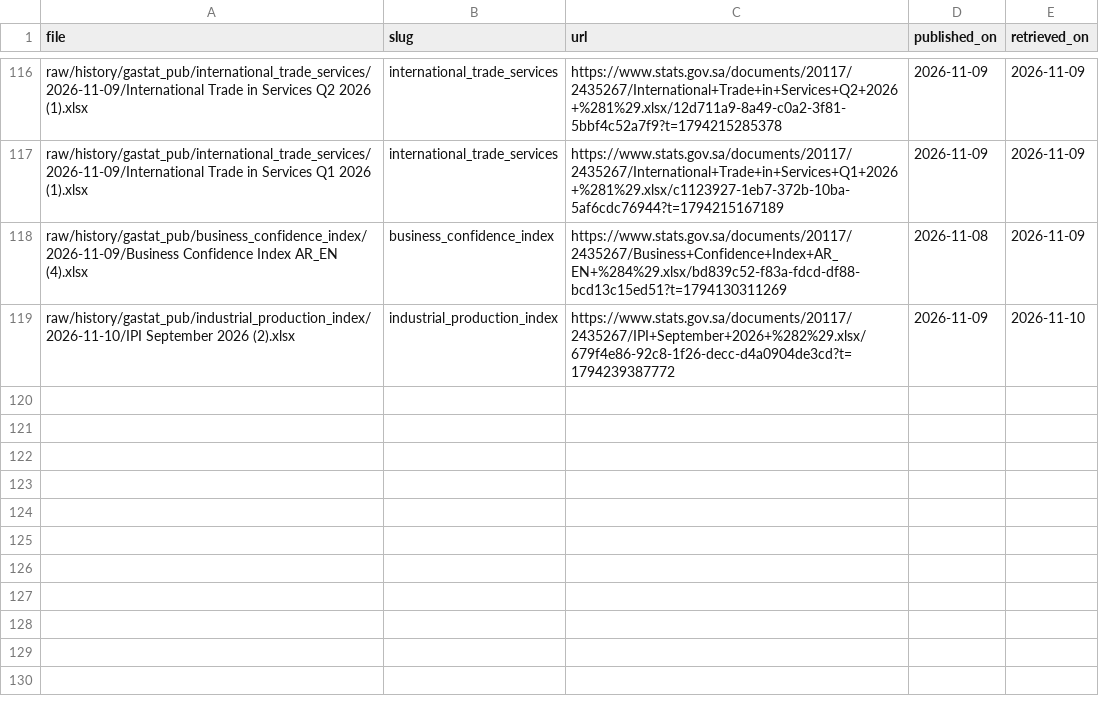
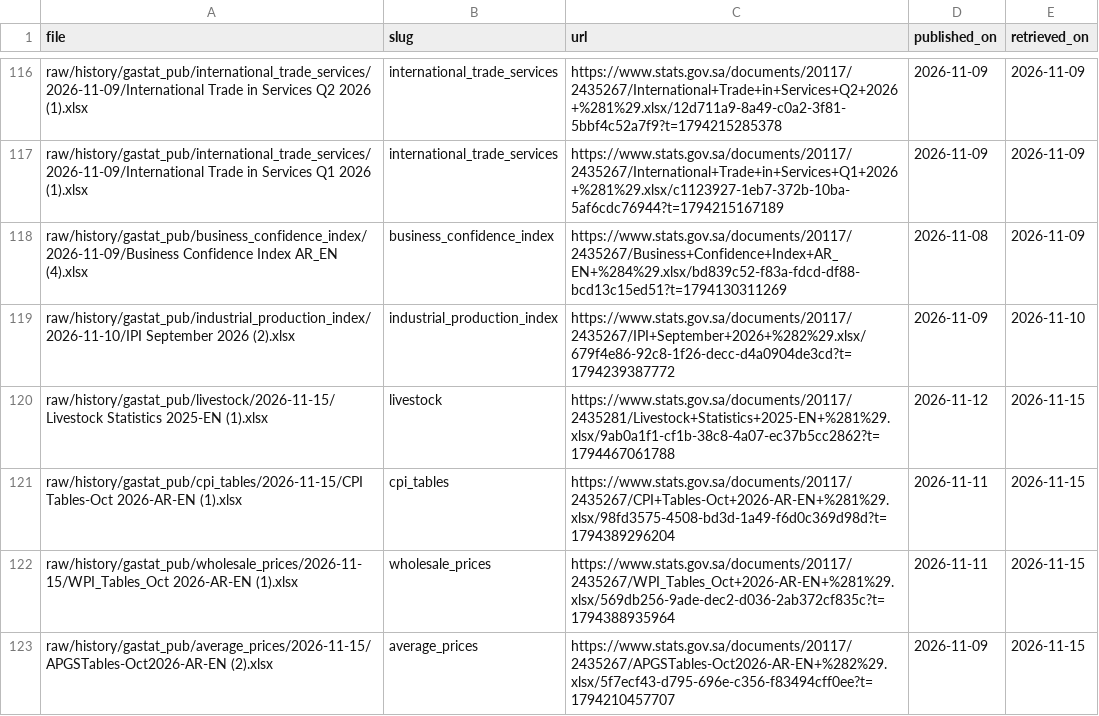
Before and after one commit to alialia1436-dev/marqab-runner, a CSV file: raw/history/gastat_pub/published_on.csv, drawn as a sheet; only a part is shown, gaps mark what is left out.

```diff
--- a/raw/history/gastat_pub/published_on.csv
+++ b/raw/history/gastat_pub/published_on.csv
@@ -119 +119,5 @@ raw/history/gastat_pub/business_confidence_index/2026-11-09/Business Confidence
 raw/history/gastat_pub/industrial_production_index/2026-11-10/IPI September 2026 (2).xlsx,industrial_production_index,https://www.stats.gov.sa/documents/20117/2435267/IPI+September+2026+%282%29.xlsx/679f4e86-92c8-1f26-decc-d4a0904de3cd?t=1794239387772,2026-11-09,2026-11-10
+raw/history/gastat_pub/livestock/2026-11-15/Livestock Statistics 2025-EN (1).xlsx,livestock,https://www.stats.gov.sa/documents/20117/2435281/Livestock+Statistics+2025-EN+%281%29.xlsx/9ab0a1f1-cf1b-38c8-4a07-ec37b5cc2862?t=1794467061788,2026-11-12,2026-11-15
+raw/history/gastat_pub/cpi_tables/2026-11-15/CPI Tables-Oct 2026-AR-EN (1).xlsx,cpi_tables,https://www.stats.gov.sa/documents/20117/2435267/CPI+Tables-Oct+2026-AR-EN+%281%29.xlsx/98fd3575-4508-bd3d-1a49-f6d0c369d98d?t=1794389296204,2026-11-11,2026-11-15
+raw/history/gastat_pub/wholesale_prices/2026-11-15/WPI_Tables_Oct 2026-AR-EN (1).xlsx,wholesale_prices,https://www.stats.gov.sa/documents/20117/2435267/WPI_Tables_Oct+2026-AR-EN+%281%29.xlsx/569db256-9ade-dec2-d036-2ab372cf835c?t=1794388935964,2026-11-11,2026-11-15
+raw/history/gastat_pub/average_prices/2026-11-15/APGSTables-Oct2026-AR-EN (2).xlsx,average_prices,https://www.stats.gov.sa/documents/20117/2435267/APGSTables-Oct2026-AR-EN+%282%29.xlsx/5f7ecf43-d795-696e-c356-f83494cff0ee?t=1794210457707,2026-11-09,2026-11-15
```
Also changed, not shown: data/collect/gastat_pub_catalog.csv, raw/history/manifest.csv, 6 other files.
